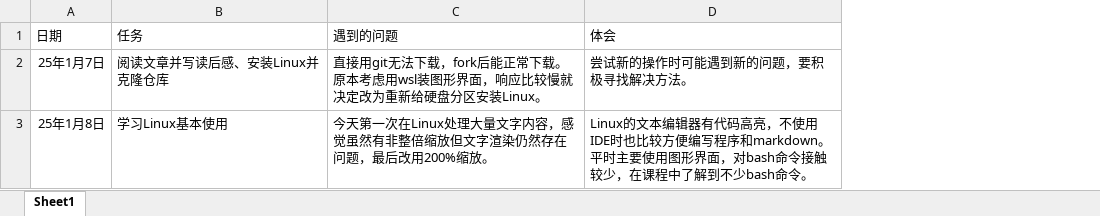
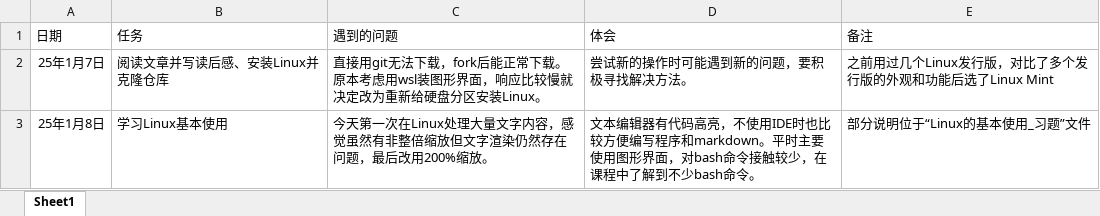
Before and after one commit to Willian7004/ysyx-note, an Excel workbook: files/2_学习记录.xlsx, sheet Sheet1, drawn as a sheet; values as stored, in another font and other column widths than the file's, no borders; the diff names each change by its address in the sheet, - before the commit and + after, or states it on an @@ line.

```diff
--- a/files/2_学习记录.xlsx (sheet Sheet1)
+++ b/files/2_学习记录.xlsx (sheet Sheet1)
+column E (备注), rows 2-3: 之前用过几个Linux发行版，对比了多个发行版的外观和功能后选了Linux Mint | 部分说明位于“Linux的基本使用_习题”文件
-D3 (体会): Linux的文本编辑…
+D3 (体会): 文本编辑…
```
Also changed, not shown: 1 other file.
